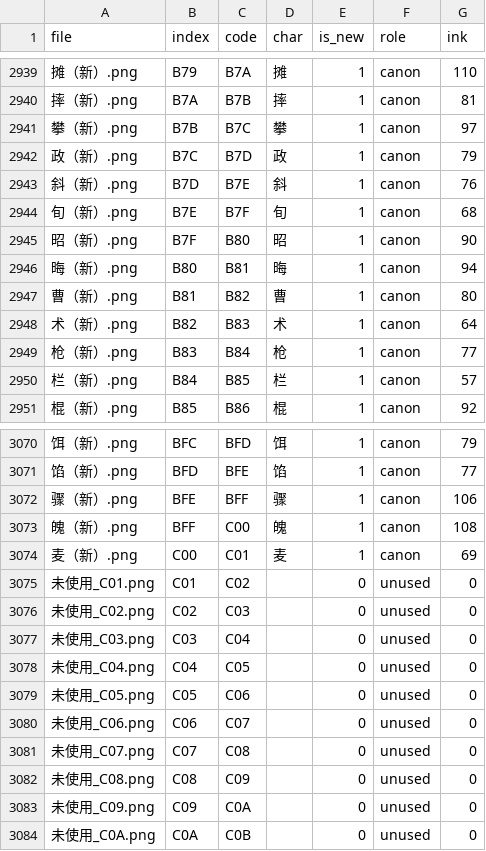
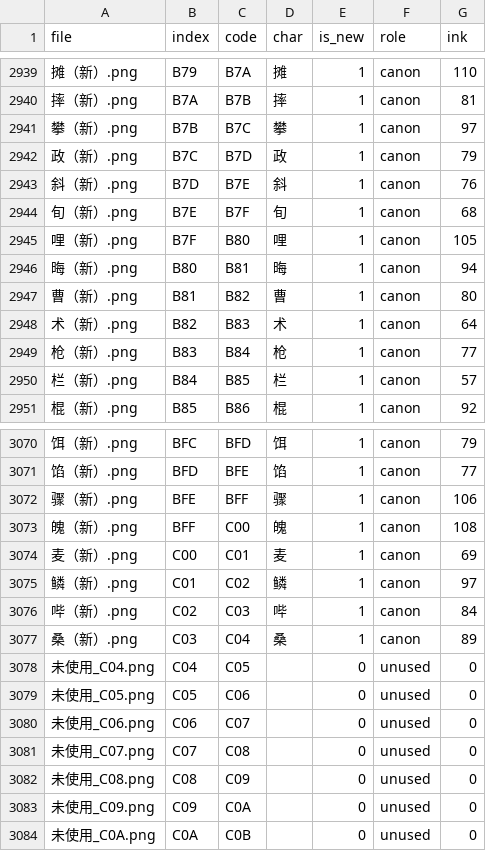
Before and after one commit to pepsin/Shiroi-Kage-no-Shoujo, a TSV file: data/glyph_png/manifest.tsv, drawn as a sheet; only a part is shown, gaps mark what is left out; removed rows and columns are numbered as before the commit, all else as after; the diff names each change by its address in the sheet, - before the commit and + after, or states it on an @@ line.

```diff
--- a/data/glyph_png/manifest.tsv
+++ b/data/glyph_png/manifest.tsv
-A2945 (file): 昭（新）.png
+A2945 (file): 哩（新）.png
-D2945 (char): 昭
+D2945 (char): 哩
-G2945 (ink): 90
+G2945 (ink): 105
-row 3075: 未使用_C01.png | C01 | C02 |  | 0 | unused | 0
-row 3076: 未使用_C02.png | C02 | C03 |  | 0 | unused | 0
-row 3077: 未使用_C03.png | C03 | C04 |  | 0 | unused | 0
+row 3075: 鳞（新）.png | C01 | C02 | 鳞 | 1 | canon | 97
+row 3076: 哔（新）.png | C02 | C03 | 哔 | 1 | canon | 84
+row 3077: 桑（新）.png | C03 | C04 | 桑 | 1 | canon | 89
```
Also changed, not shown: 22 other files.
